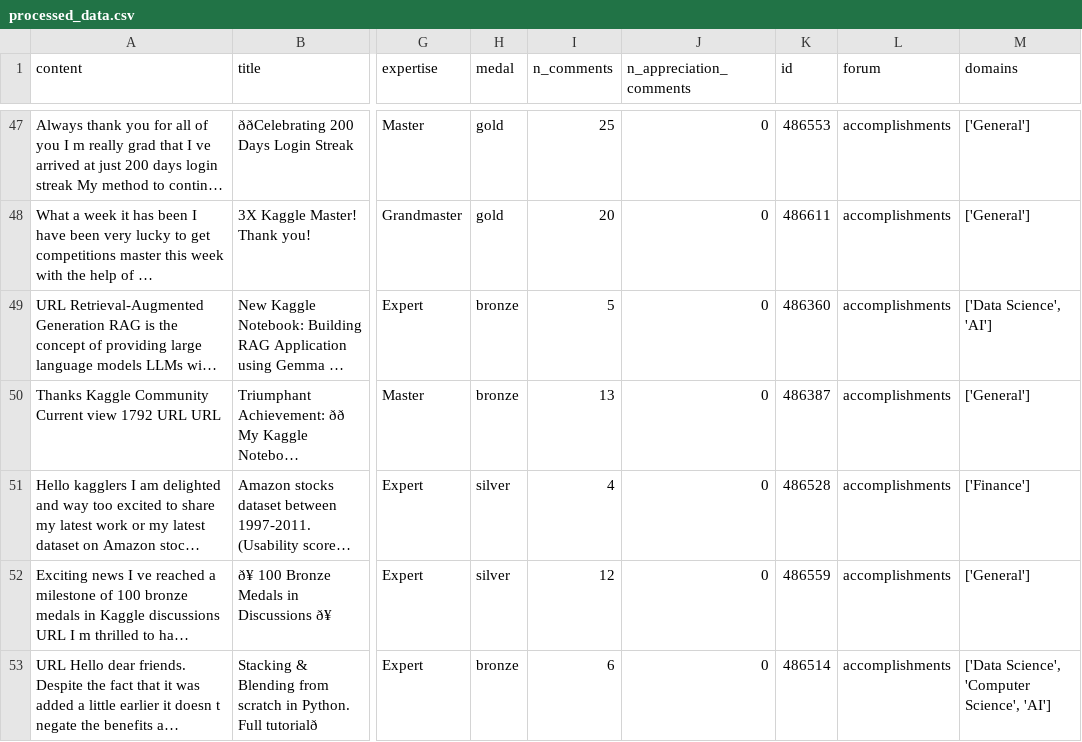
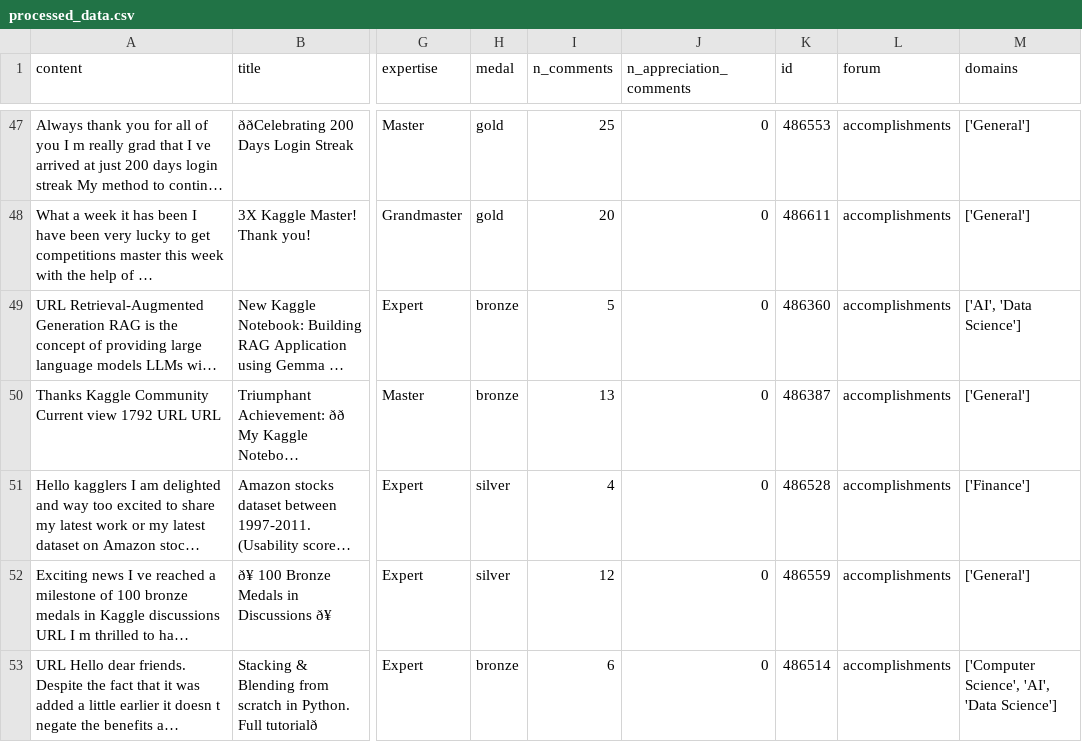
Before and after one commit to jblanco89/DQ-LLM-MD, a CSV file: src/results/processed_data.csv, drawn as a sheet; only a part is shown, gaps mark what is left out; long unchanged cells end in …; the diff covers the shown part only; the diff names each change by its address in the sheet, - before the commit and + after, or states it on an @@ line.

```diff
--- a/src/results/processed_data.csv
+++ b/src/results/processed_data.csv
-M49 (domains): ['Data Science', 'AI']
+M49 (domains): ['AI', 'Data Science']
-M53 (domains): ['Data Science', 'Computer Science', 'AI']
+M53 (domains): ['Computer Science', 'AI', 'Data Science']
```
Also changed, not shown: 49 edited cells elsewhere in this file, 3 other files.
